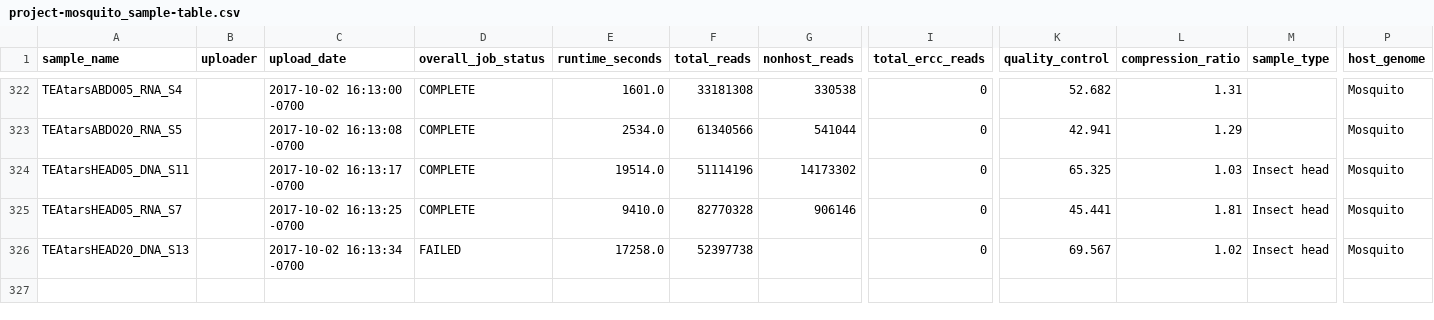
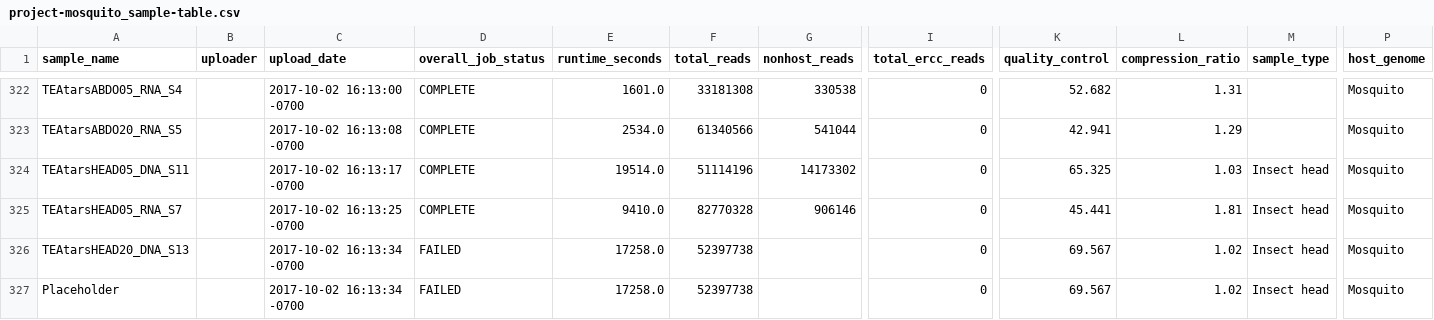
Before and after one commit to czbiohub-sf/california-mosquito-study, a CSV file: data/project-mosquito_sample-table.csv, drawn as a sheet; only a part is shown, gaps mark what is left out; rows hold the shown columns only; the diff names each change by its address in the sheet, - before the commit and + after, or states it on an @@ line.

Commit message:
IDseq Mosquito Project Sample Table data download - note: this file contains samples beyond CMS001 & CMS002; I also added a line at eof starting with 'Placeholder' to be able to provide a new commit message to better clarify file contents

```diff
--- a/data/project-mosquito_sample-table.csv
+++ b/data/project-mosquito_sample-table.csv
+row 327: Placeholder |  | 2017-10-02 16:13:34 -0700 | FAILED | 17258.0 | 52397738 |  | 0 | 69.567 | 1.02 | Insect head | Mosquito
```
